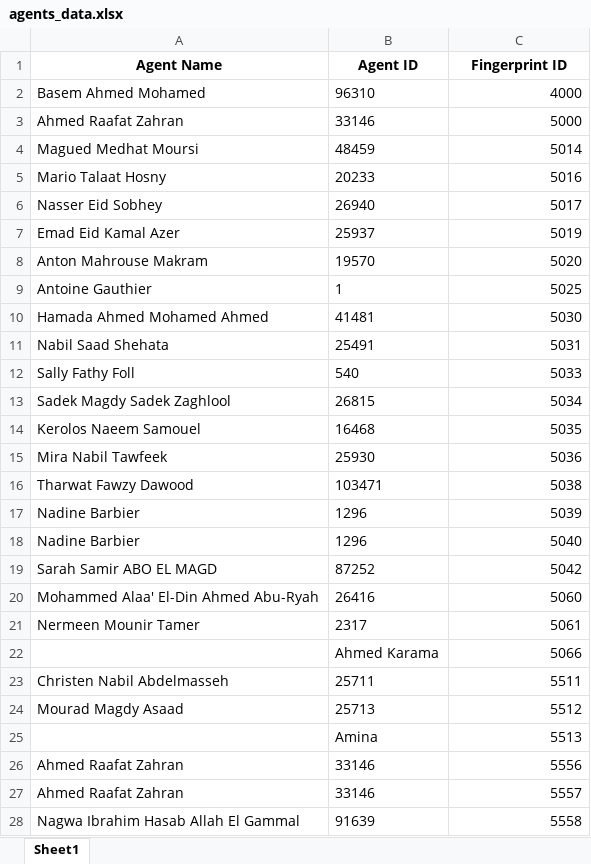
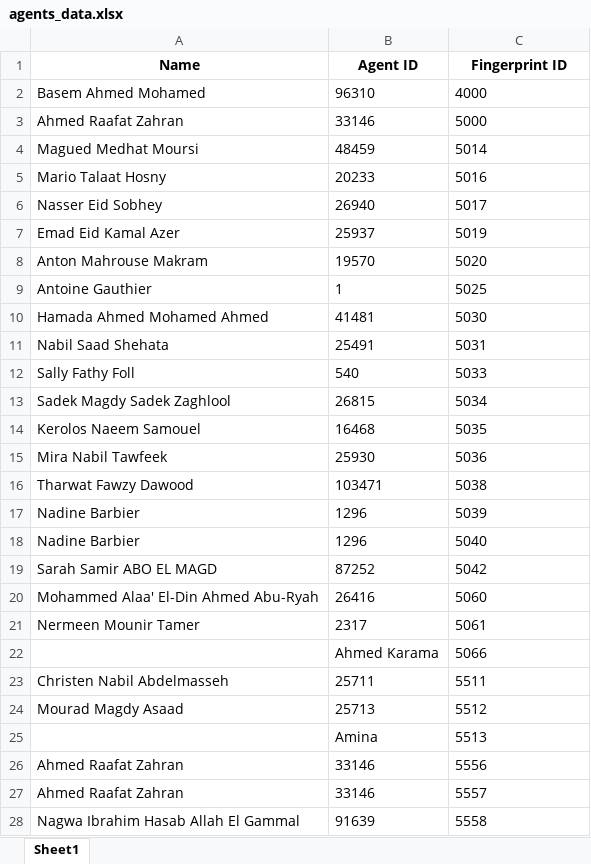
Before and after one commit to eman157/agent-fingerprint-app, an Excel workbook: agents_data.xlsx, sheet Sheet1, drawn as a sheet; only a part is shown; values as stored, in another font and other column widths than the file's, no borders; the diff covers the shown part only; the diff names each change by its address in the sheet, - before the commit and + after, or states it on an @@ line.

Commit message:
Add files via upload

```diff
--- a/agents_data.xlsx (sheet Sheet1)
+++ b/agents_data.xlsx (sheet Sheet1)
-A1: Agent Name
+A1: Name
-C2:C28 alignment: right
+C2:C28 alignment: left
```
Also changed, not shown: 1 added row, 1 removed row and cell formats elsewhere in this sheet.
